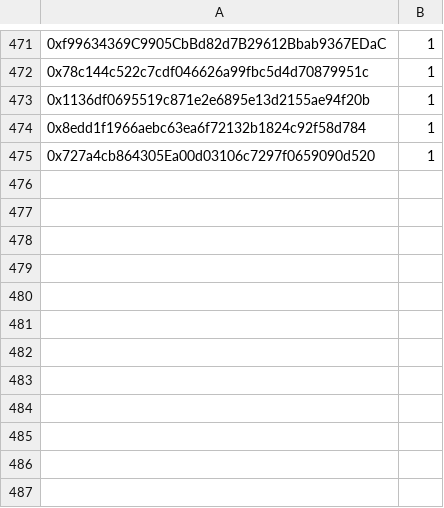
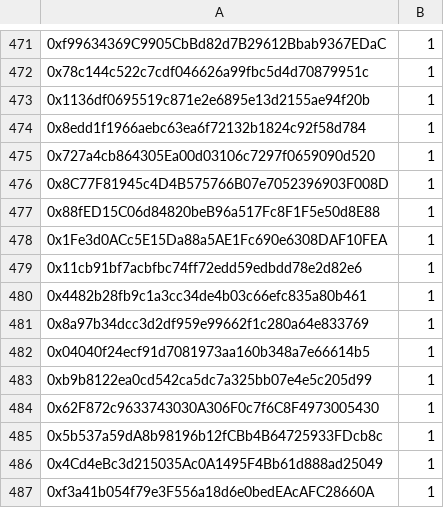
Before and after one commit to TradingDevPro/MegaBunnyVerseWeb, a CSV file: data/MVB-MAINNET-GTD.csv, drawn as a sheet; only a part is shown, gaps mark what is left out; the diff names each change by its address in the sheet, - before the commit and + after, or states it on an @@ line.

```diff
--- a/data/MVB-MAINNET-GTD.csv
+++ b/data/MVB-MAINNET-GTD.csv
+row 476: 0x8C77F81945c4D4B575766B07e7052396903F008D | 1
+row 477: 0x88fED15C06d84820beB96a517Fc8F1F5e50d8E88 | 1
+row 478: 0x1Fe3d0ACc5E15Da88a5AE1Fc690e6308DAF10FEA | 1
+row 479: 0x11cb91bf7acbfbc74ff72edd59edbdd78e2d82e6 | 1
+row 480: 0x4482b28fb9c1a3cc34de4b03c66efc835a80b461 | 1
+row 481: 0x8a97b34dcc3d2df959e99662f1c280a64e833769 | 1
+row 482: 0x04040f24ecf91d7081973aa160b348a7e66614b5 | 1
+row 483: 0xb9b8122ea0cd542ca5dc7a325bb07e4e5c205d99 | 1
+row 484: 0x62F872c9633743030A306F0c7f6C8F4973005430 | 1
+row 485: 0x5b537a59dA8b98196b12fCBb4B64725933FDcb8c | 1
+row 486: 0x4Cd4eBc3d215035Ac0A1495F4Bb61d888ad25049 | 1
+row 487: 0xf3a41b054f79e3F556a18d6e0bedEAcAFC28660A | 1
```
Also changed, not shown: data/MVB-MAINNET-FCFS1.csv.
